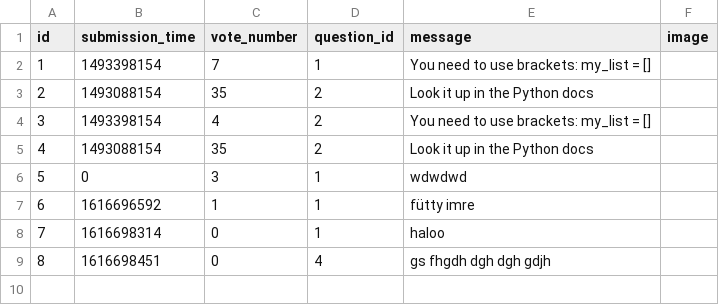
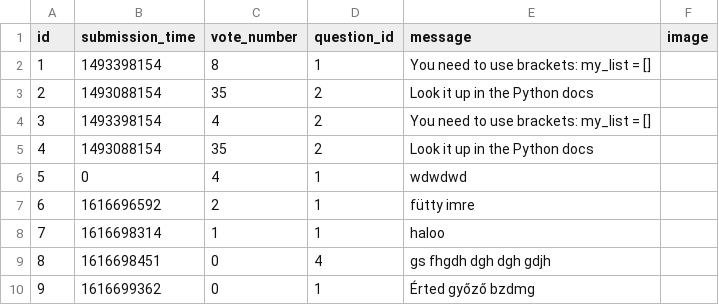
Before and after one commit to CodecoolGlobal/ask-mate-1-python-kovacsalex95, a CSV file: model/data/answer.csv, drawn as a sheet.

```diff
--- a/model/data/answer.csv
+++ b/model/data/answer.csv
@@ -1,3 +1,3 @@
 id,submission_time,vote_number,question_id,message,image
-1,1493398154,7,1,You need to use brackets: my_list = [],
+1,1493398154,8,1,You need to use brackets: my_list = [],
 2,1493088154,35,2,Look it up in the Python docs,
@@ -5,5 +5,6 @@ id,submission_time,vote_number,question_id,message,image
 4,1493088154,35,2,Look it up in the Python docs,
-5,0,3,1,      wdwdwd          ,
-6,1616696592,1,1,fütty imre,
-7,1616698314,0,1,haloo,
+5,0,4,1,      wdwdwd          ,
+6,1616696592,2,1,fütty imre,
+7,1616698314,1,1,haloo,
 8,1616698451,0,4,gs fhgdh dgh dgh gdjh,
+9,1616699362,0,1,Érted győző bzdmg,
```
Also changed, not shown: model/data/question.csv, 7 other files.
